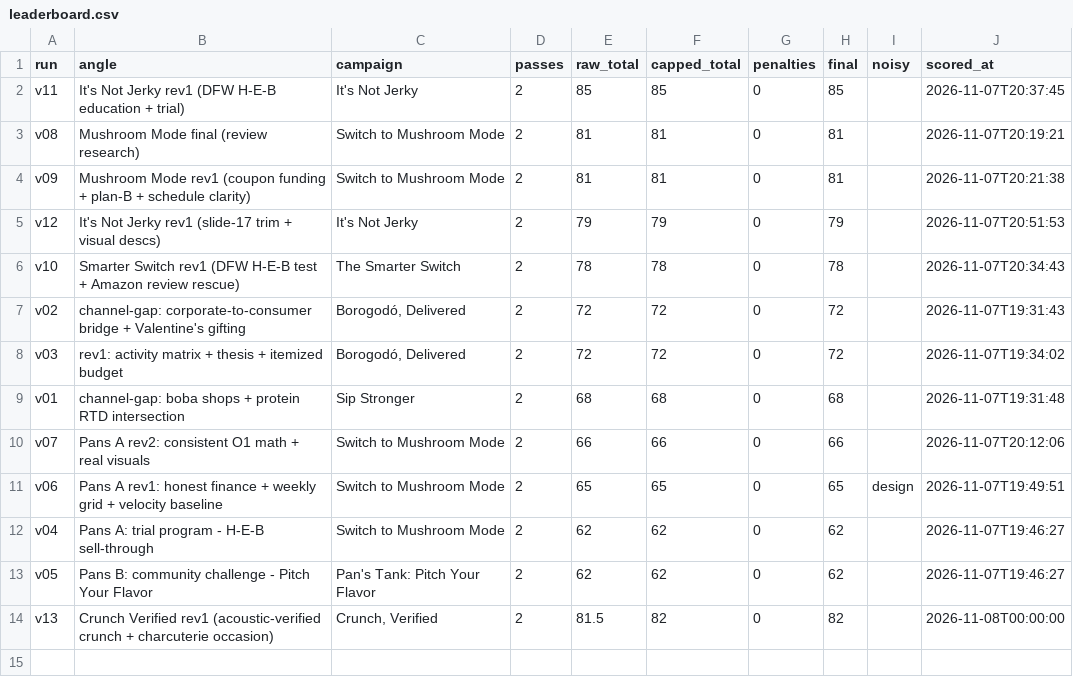
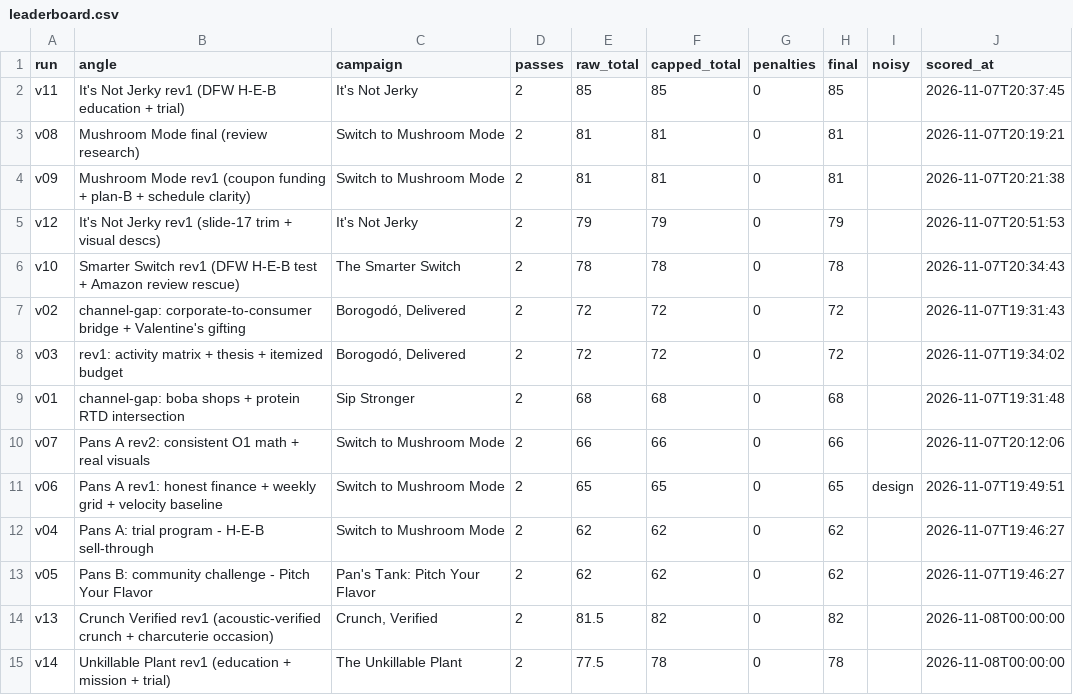
Before and after one commit to pt0407/imcp-product-finder, a CSV file: pipeline/leaderboard.csv, drawn as a sheet.

```diff
--- a/pipeline/leaderboard.csv
+++ b/pipeline/leaderboard.csv
@@ -14 +14,2 @@ v05,Pans B: community challenge - Pitch Your Flavor,Pan's Tank: Pitch Your Flavo
 v13,Crunch Verified rev1 (acoustic-verified crunch + charcuterie occasion),"Crunch, Verified",2,81.5,82,0,82,,2026-11-08T00:00:00
+v14,Unkillable Plant rev1 (education + mission + trial),The Unkillable Plant,2,77.5,78,0,78,,2026-11-08T00:00:00
```
Also changed, not shown: 43 other files.
